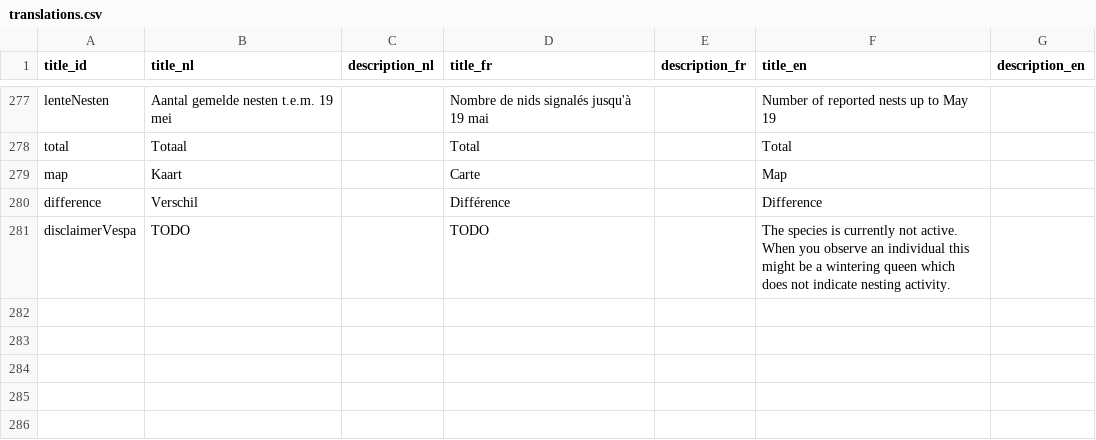
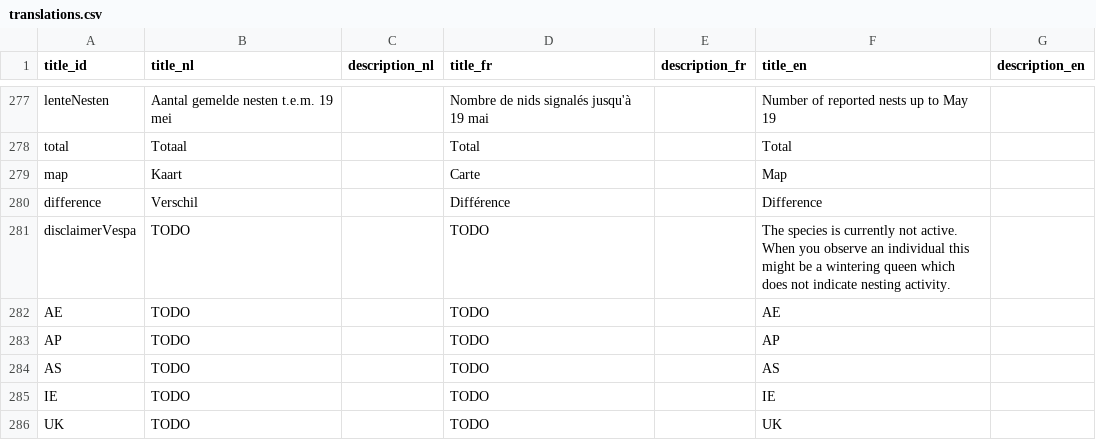
Before and after one commit to inbo/aspbo, a CSV file: data/output/UAT_direct/translations.csv, drawn as a sheet; only a part is shown, gaps mark what is left out; the diff names each change by its address in the sheet, - before the commit and + after, or states it on an @@ line.

Commit message:
Update translations.csv
add nest types

```diff
--- a/data/output/UAT_direct/translations.csv
+++ b/data/output/UAT_direct/translations.csv
+row 282: AE | TODO |  | TODO |  | AE
+row 283: AP | TODO |  | TODO |  | AP
+row 284: AS | TODO |  | TODO |  | AS
+row 285: IE | TODO |  | TODO |  | IE
+row 286: UK | TODO |  | TODO |  | UK
```
